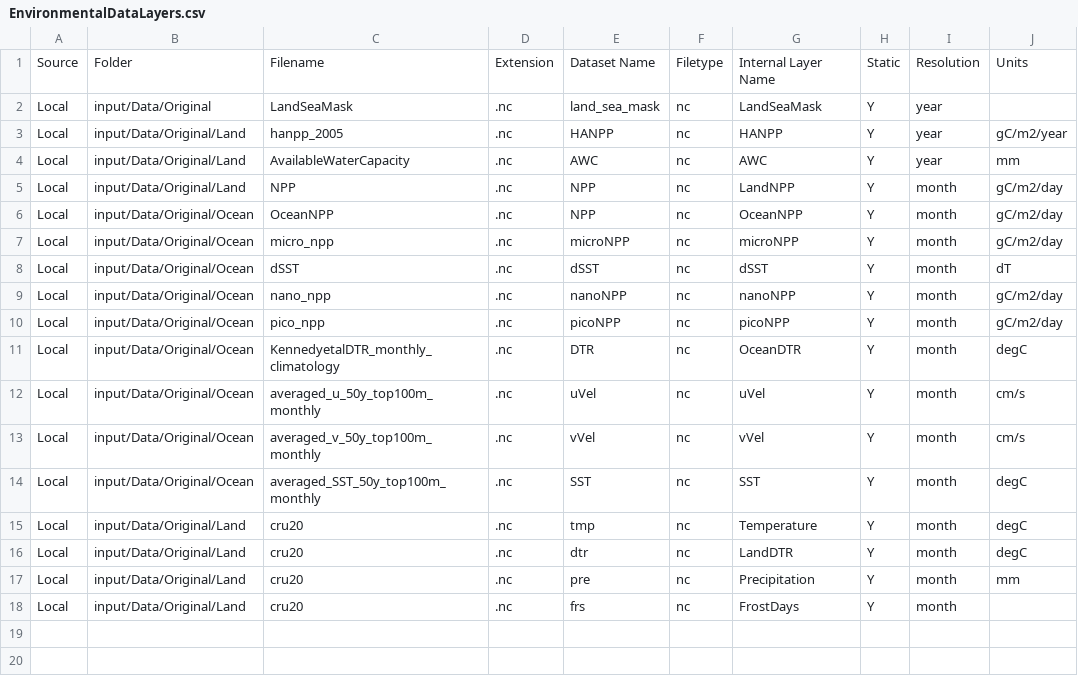
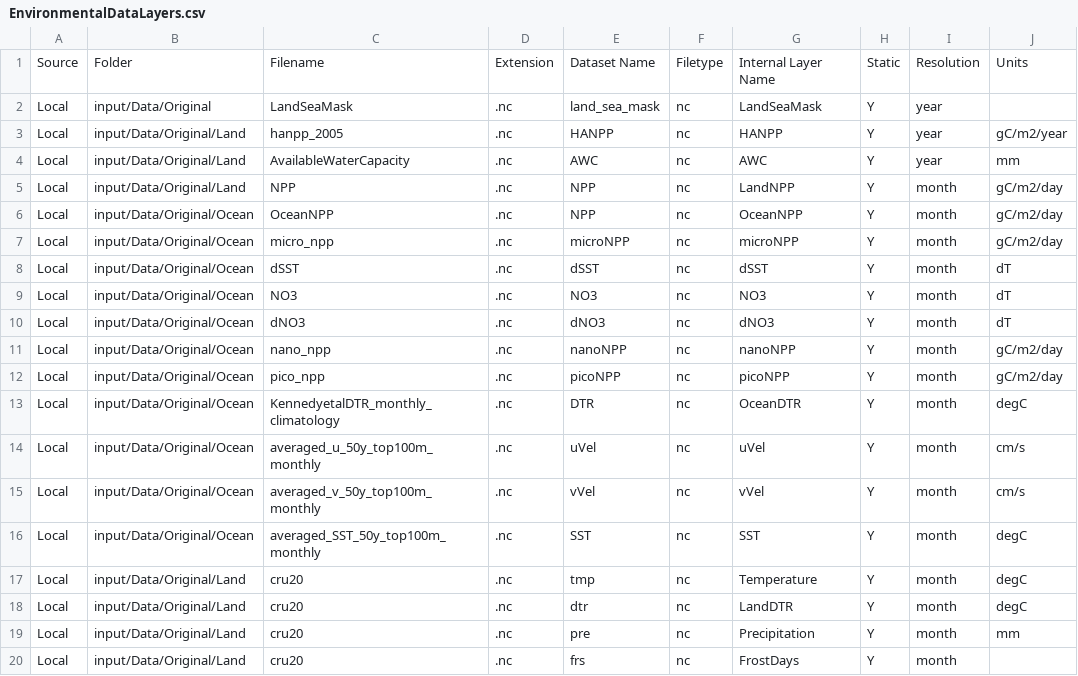
Before and after one commit to mattgoldklang/C-sharp-version-of-Madingley, a CSV file: Madingley/input/Model setup/Environmental Data Layer List/EnvironmentalDataLayers.csv, drawn as a sheet.

```diff
--- a/Madingley/input/Model setup/Environmental Data Layer List/EnvironmentalDataLayers.csv
+++ b/Madingley/input/Model setup/Environmental Data Layer List/EnvironmentalDataLayers.csv
@@ -8,2 +8,4 @@ Local,input/Data/Original/Ocean,micro_npp,.nc,microNPP,nc,microNPP,Y,month,gC/m2
 Local,input/Data/Original/Ocean,dSST,.nc,dSST,nc,dSST,Y,month,dT
+Local,input/Data/Original/Ocean,NO3,.nc,NO3,nc,NO3,Y,month,dT
+Local,input/Data/Original/Ocean,dNO3,.nc,dNO3,nc,dNO3,Y,month,dT
 Local,input/Data/Original/Ocean,nano_npp,.nc,nanoNPP,nc,nanoNPP,Y,month,gC/m2/day
```
Also changed, not shown: 5 other files.
